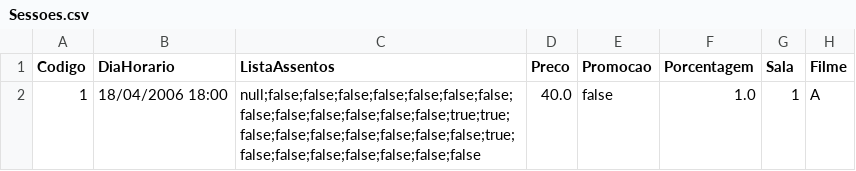
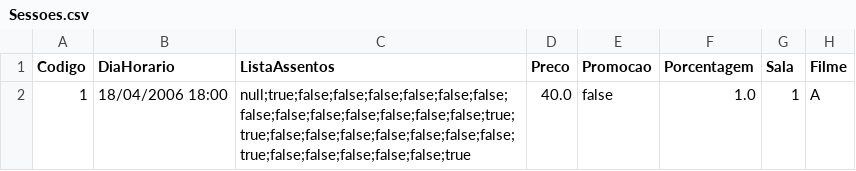
Before and after one commit to GuilhermeAlr/ProjetoPOO, a CSV file: arquivos/Sessoes.csv, drawn as a sheet.

```diff
--- a/arquivos/Sessoes.csv
+++ b/arquivos/Sessoes.csv
@@ -1,2 +1,2 @@
 Codigo,DiaHorario,ListaAssentos,Preco,Promocao,Porcentagem,Sala,Filme
-1,18/04/2006 18:00,null;false;false;false;false;false;false;false;false;false;false;false;false;false;true;true;false;false;false;false;false;false;false;true;false;false;false;false;false;false;false,40.0,false,1.0,1,A
+1,18/04/2006 18:00,null;true;false;false;false;false;false;false;false;false;false;false;false;false;false;true;true;false;false;false;false;false;false;false;true;false;false;false;false;false;true,40.0,false,1.0,1,A
```
Also changed, not shown: 2 other files.
